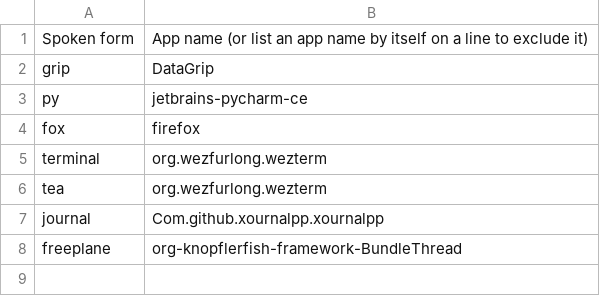
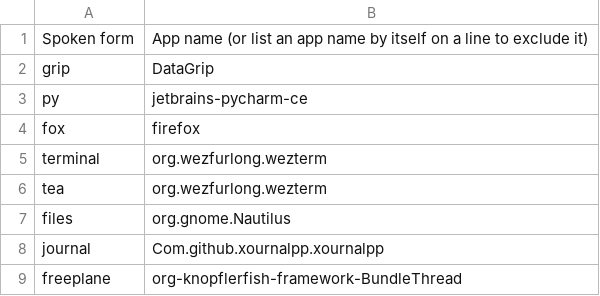
Before and after one commit to imochoa/community, a CSV file: core/app_switcher/app_name_overrides.linux.csv, drawn as a sheet.

Commit message:
better name for nautilus

```diff
--- a/core/app_switcher/app_name_overrides.linux.csv
+++ b/core/app_switcher/app_name_overrides.linux.csv
@@ -6,2 +6,3 @@ terminal, org.wezfurlong.wezterm
 tea, org.wezfurlong.wezterm
+files, org.gnome.Nautilus
 journal, Com.github.xournalpp.xournalpp
```
